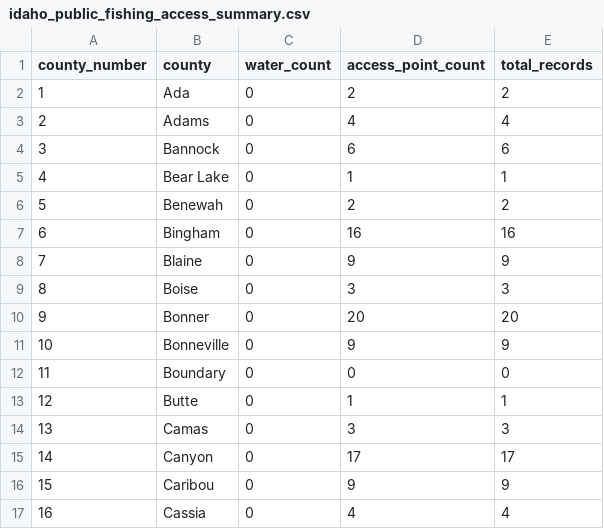
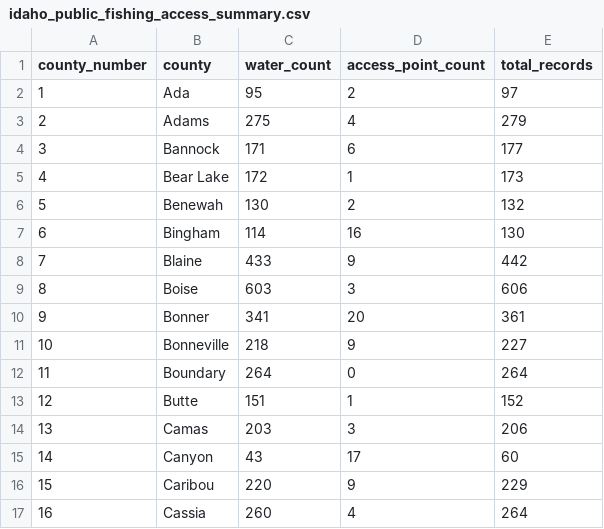
Before and after one commit to smithcalvinc/fish-finder-reports-live, a CSV file: data/idaho_public_fishing_access_summary.csv, drawn as a sheet; only a part is shown; the diff covers the shown part only.

```diff
--- a/data/idaho_public_fishing_access_summary.csv
+++ b/data/idaho_public_fishing_access_summary.csv
@@ -1,17 +1,17 @@
 county_number,county,water_count,access_point_count,total_records
-1,Ada,0,2,2
-2,Adams,0,4,4
-3,Bannock,0,6,6
-4,Bear Lake,0,1,1
-5,Benewah,0,2,2
-6,Bingham,0,16,16
-7,Blaine,0,9,9
-8,Boise,0,3,3
-9,Bonner,0,20,20
-10,Bonneville,0,9,9
-11,Boundary,0,0,0
-12,Butte,0,1,1
-13,Camas,0,3,3
-14,Canyon,0,17,17
-15,Caribou,0,9,9
-16,Cassia,0,4,4
+1,Ada,95,2,97
+2,Adams,275,4,279
+3,Bannock,171,6,177
+4,Bear Lake,172,1,173
+5,Benewah,130,2,132
+6,Bingham,114,16,130
+7,Blaine,433,9,442
+8,Boise,603,3,606
+9,Bonner,341,20,361
+10,Bonneville,218,9,227
+11,Boundary,264,0,264
+12,Butte,151,1,152
+13,Camas,203,3,206
+14,Canyon,43,17,60
+15,Caribou,220,9,229
+16,Cassia,260,4,264
```
Also changed, not shown: 56 edited cells elsewhere in this file, data/idaho_fishing_report_summary.csv, 8 other files.
